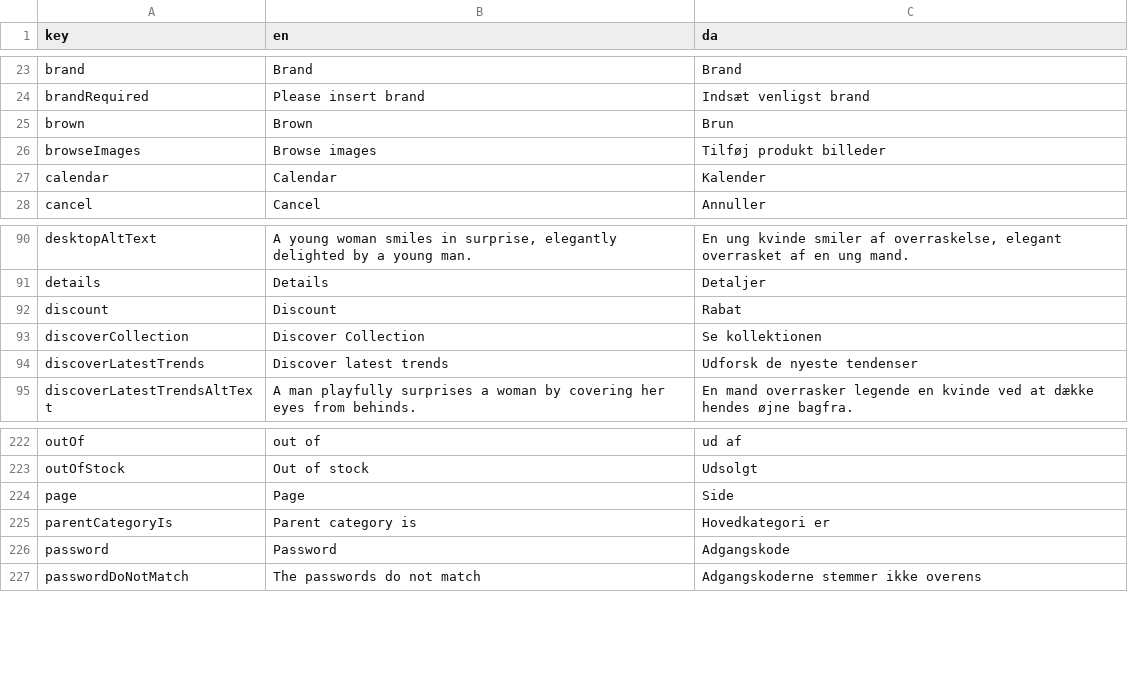
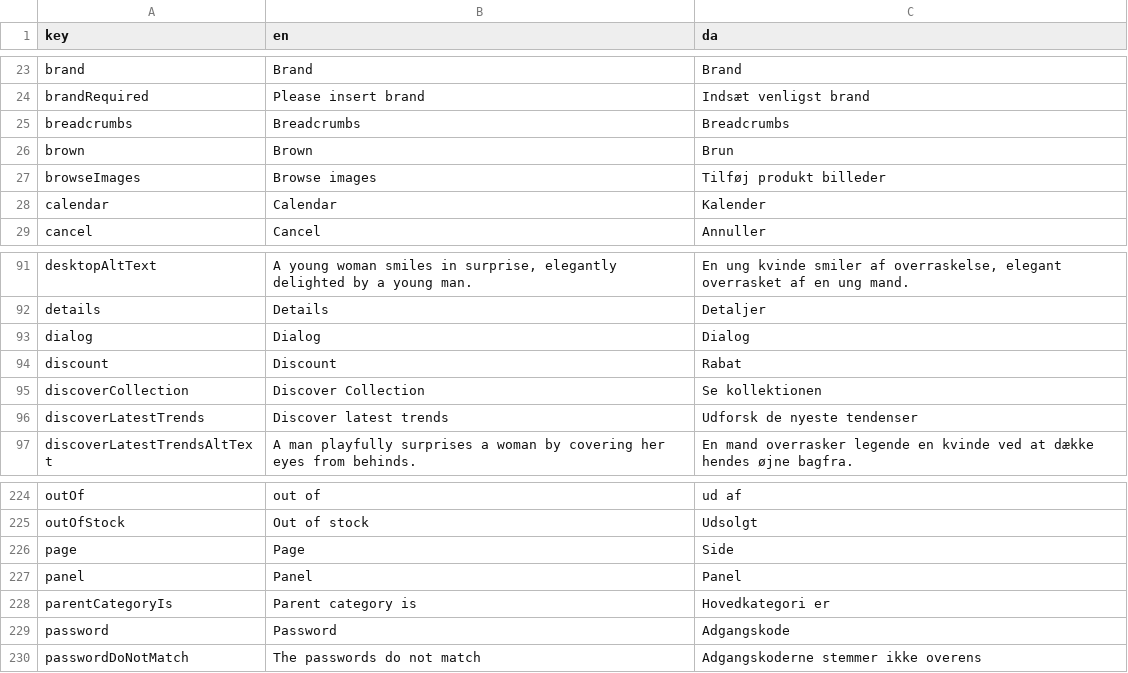
Before and after one commit to jardenna/shop, a CSV file: src/locales/translation.csv, drawn as a sheet; only a part is shown, gaps mark what is left out.

```diff
--- a/src/locales/translation.csv
+++ b/src/locales/translation.csv
@@ -24,2 +24,3 @@ brand;Brand;Brand
 brandRequired;Please insert brand;Indsæt venligst brand
+breadcrumbs;Breadcrumbs;Breadcrumbs
 brown;Brown;Brun
@@ -91,2 +92,3 @@ desktopAltText;A young woman smiles in surprise, elegantly delighted by a young
 details;Details;Detaljer
+dialog;Dialog;Dialog
 discount;Discount;Rabat
@@ -224,2 +226,3 @@ outOfStock;Out of stock;Udsolgt
 page;Page;Side
+panel;Panel;Panel
 parentCategoryIs;Parent category is;Hovedkategori er
```
Also changed, not shown: 6 other files.
